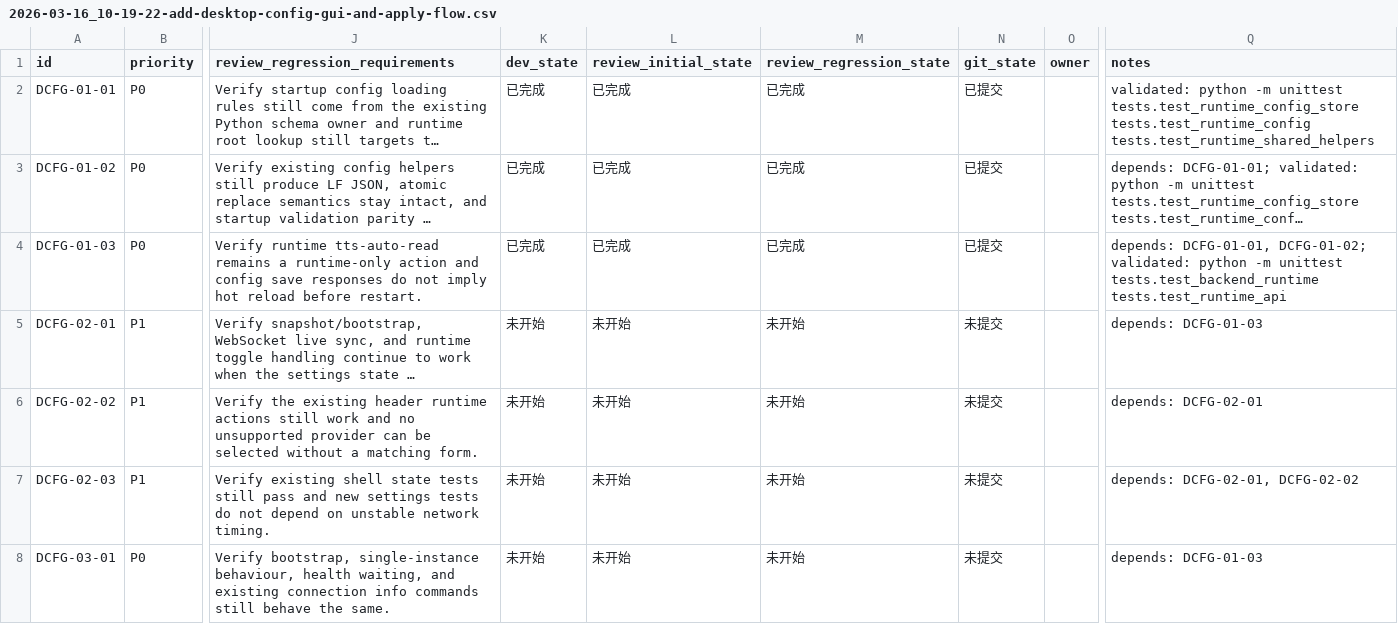
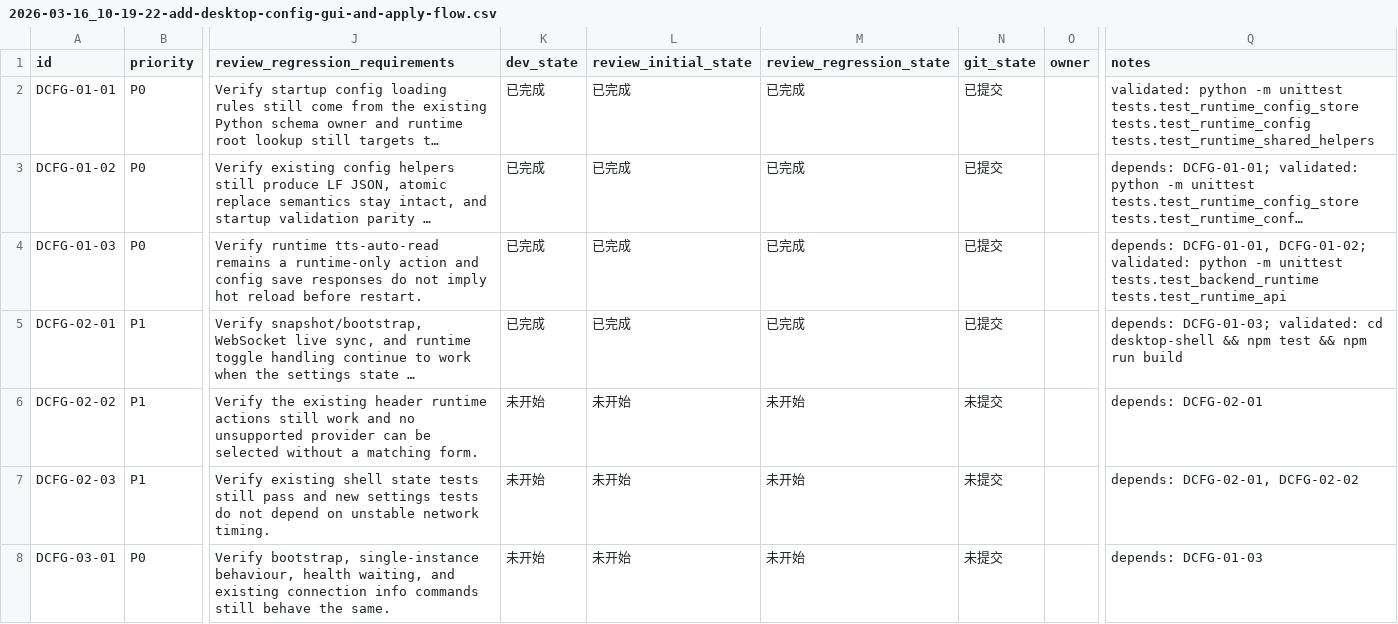
Before and after one commit to Loveyless/wechat-pc-auto, a CSV file: issues/2026-03-16_10-19-22-add-desktop-config-gui-and-apply-flow.csv, drawn as a sheet; only a part is shown, gaps mark what is left out; long unchanged cells end in …; the diff names each change by its address in the sheet, - before the commit and + after, or states it on an @@ line.

Commit message:
[DCFG-02-01] Hydrate desktop settings state

```diff
--- a/issues/2026-03-16_10-19-22-add-desktop-config-gui-and-apply-flow.csv
+++ b/issues/2026-03-16_10-19-22-add-desktop-config-gui-and-apply-flow.csv
-K5 (dev_state): 未开始
+K5 (dev_state): 已完成
-L5 (review_initial_state): 未开始
+L5 (review_initial_state): 已完成
-M5 (review_regression_state): 未开始
+M5 (review_regression_state): 已完成
-N5 (git_state): 未提交
+N5 (git_state): 已提交
-Q5 (notes): depends: DCFG-01-03
+Q5 (notes): depends: DCFG-01-03; validated: cd desktop-shell && npm test && npm run build
```
Also changed, not shown: 3 other files.
